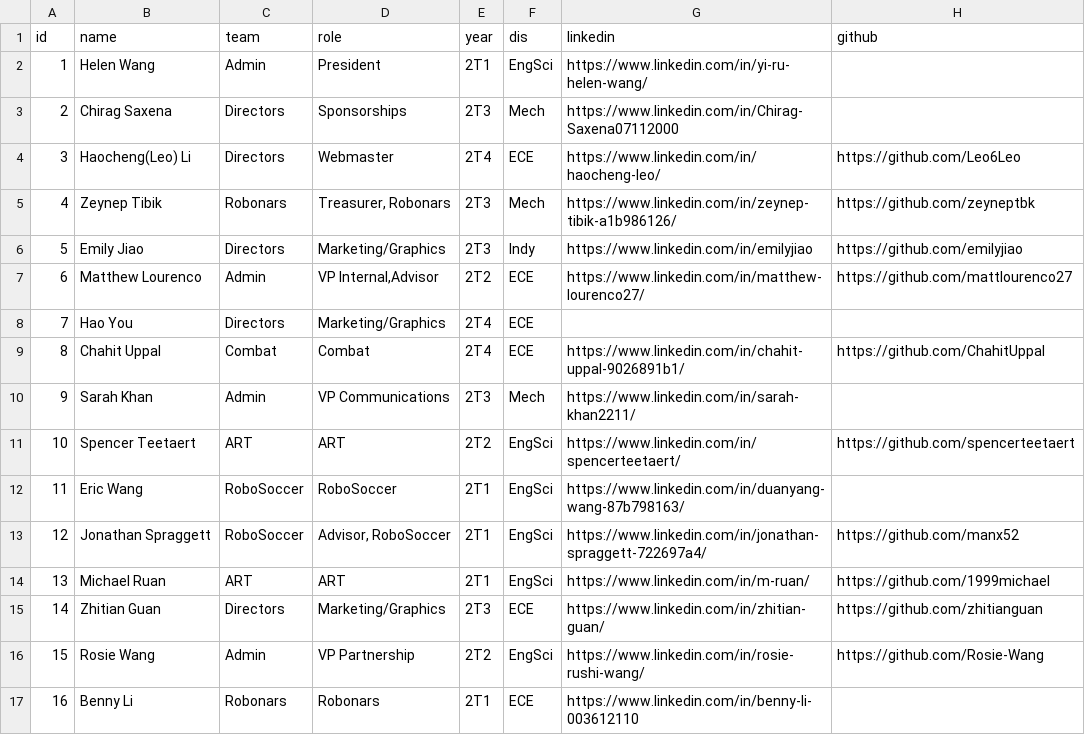
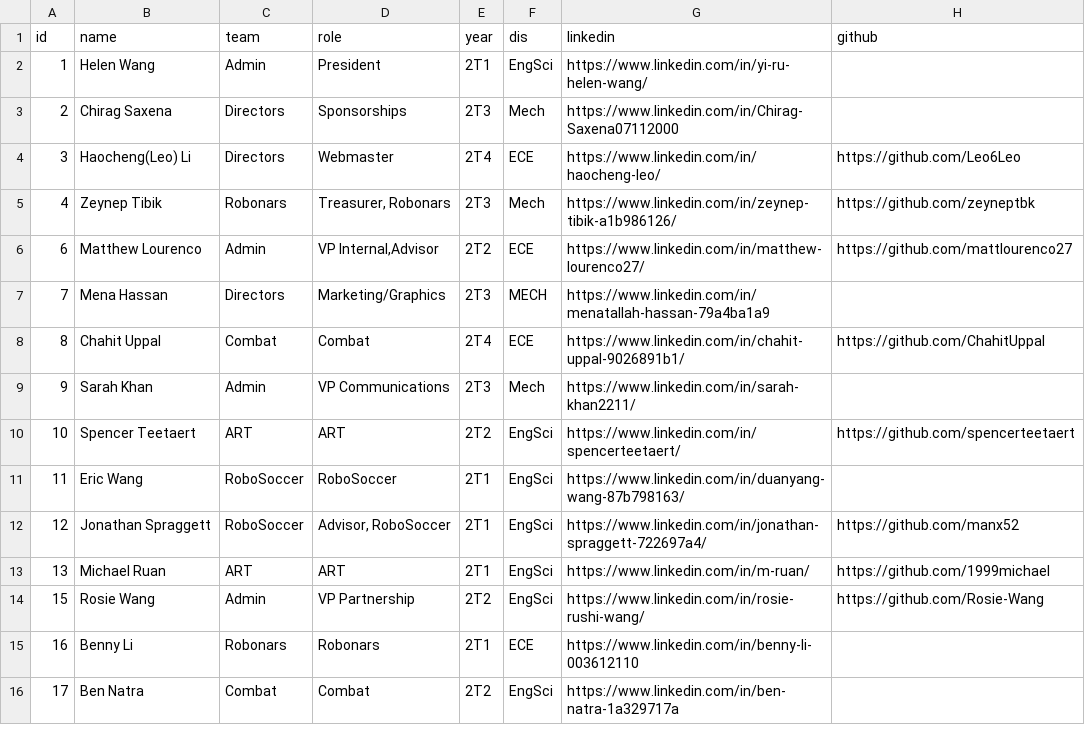
Before and after one commit to utra/utra.github.io, a CSV file: _data/members.csv, drawn as a sheet; only a part is shown; the shorter side is filled out with more unchanged rows.

Commit message:
remove and add members to the team

```diff
--- a/_data/members.csv
+++ b/_data/members.csv
@@ -5,5 +5,4 @@ id,name,team,role,year,dis,linkedin,github
 4,Zeynep Tibik,Robonars,"Treasurer, Robonars",2T3,Mech,https://www.linkedin.com/in/zeynep-tibik-a1b986126/,https://github.com/zeyneptbk
-5,Emily Jiao,Directors,Marketing/Graphics,2T3,Indy,https://www.linkedin.com/in/emilyjiao,https://github.com/emilyjiao
 6,Matthew Lourenco,Admin,"VP Internal,Advisor",2T2,ECE,https://www.linkedin.com/in/matthew-lourenco27/,https://github.com/mattlourenco27
-7,Hao You,Directors,Marketing/Graphics,2T4,ECE,,
+7,Mena Hassan,Directors,Marketing/Graphics,2T3,MECH,https://www.linkedin.com/in/menatallah-hassan-79a4ba1a9,
 8,Chahit Uppal,Combat,Combat,2T4,ECE,https://www.linkedin.com/in/chahit-uppal-9026891b1/,https://github.com/ChahitUppal
@@ -14,3 +13,2 @@ id,name,team,role,year,dis,linkedin,github
 13,Michael Ruan,ART,ART,2T1,EngSci,https://www.linkedin.com/in/m-ruan/,https://github.com/1999michael
-14,Zhitian Guan,Directors,Marketing/Graphics,2T3,ECE,https://www.linkedin.com/in/zhitian-guan/,https://github.com/zhitianguan
 15,Rosie Wang ,Admin,VP Partnership,2T2,EngSci,https://www.linkedin.com/in/rosie-rushi-wang/,https://github.com/Rosie-Wang
```
Also changed, not shown: 1 other file.
